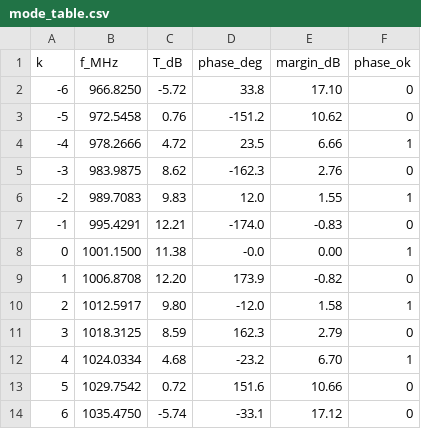
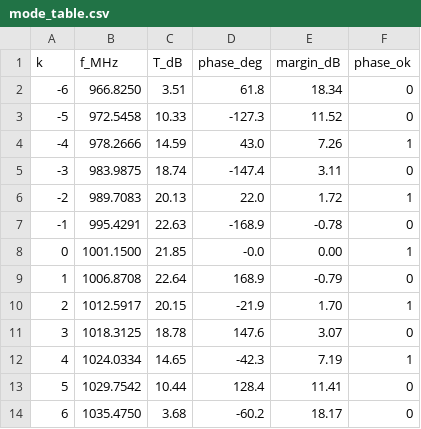
Before and after one commit to nishaangelinem-coder/Plasma-Catalyst-Microreactor-Digital-Twin, a CSV file: phononic-ring-oscillator/paper/data/mode_table.csv, drawn as a sheet.

```diff
--- a/phononic-ring-oscillator/paper/data/mode_table.csv
+++ b/phononic-ring-oscillator/paper/data/mode_table.csv
@@ -1,14 +1,14 @@
 k,f_MHz,T_dB,phase_deg,margin_dB,phase_ok
--6,966.8250,-5.72,33.8,17.10,0
--5,972.5458,0.76,-151.2,10.62,0
--4,978.2666,4.72,23.5,6.66,1
--3,983.9875,8.62,-162.3,2.76,0
--2,989.7083,9.83,12.0,1.55,1
--1,995.4291,12.21,-174.0,-0.83,0
-0,1001.1500,11.38,-0.0,0.00,1
-1,1006.8708,12.20,173.9,-0.82,0
-2,1012.5917,9.80,-12.0,1.58,1
-3,1018.3125,8.59,162.3,2.79,0
-4,1024.0334,4.68,-23.2,6.70,1
-5,1029.7542,0.72,151.6,10.66,0
-6,1035.4750,-5.74,-33.1,17.12,0
+-6,966.8250,3.51,61.8,18.34,0
+-5,972.5458,10.33,-127.3,11.52,0
+-4,978.2666,14.59,43.0,7.26,1
+-3,983.9875,18.74,-147.4,3.11,0
+-2,989.7083,20.13,22.0,1.72,1
+-1,995.4291,22.63,-168.9,-0.78,0
+0,1001.1500,21.85,-0.0,0.00,1
+1,1006.8708,22.64,168.9,-0.79,0
+2,1012.5917,20.15,-21.9,1.70,1
+3,1018.3125,18.78,147.6,3.07,0
+4,1024.0334,14.65,-42.3,7.19,1
+5,1029.7542,10.44,128.4,11.41,0
+6,1035.4750,3.68,-60.2,18.17,0
```
Also changed, not shown: phononic-ring-oscillator/paper/data/comparison.csv, phononic-ring-oscillator/paper/data/mode_margin_vs_N.csv, 25 other files.
